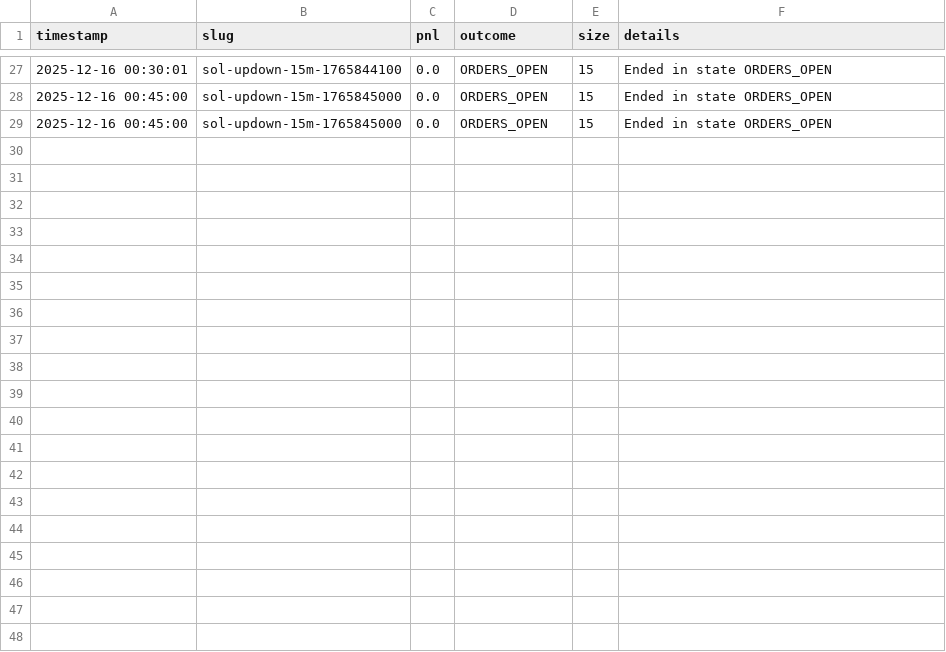
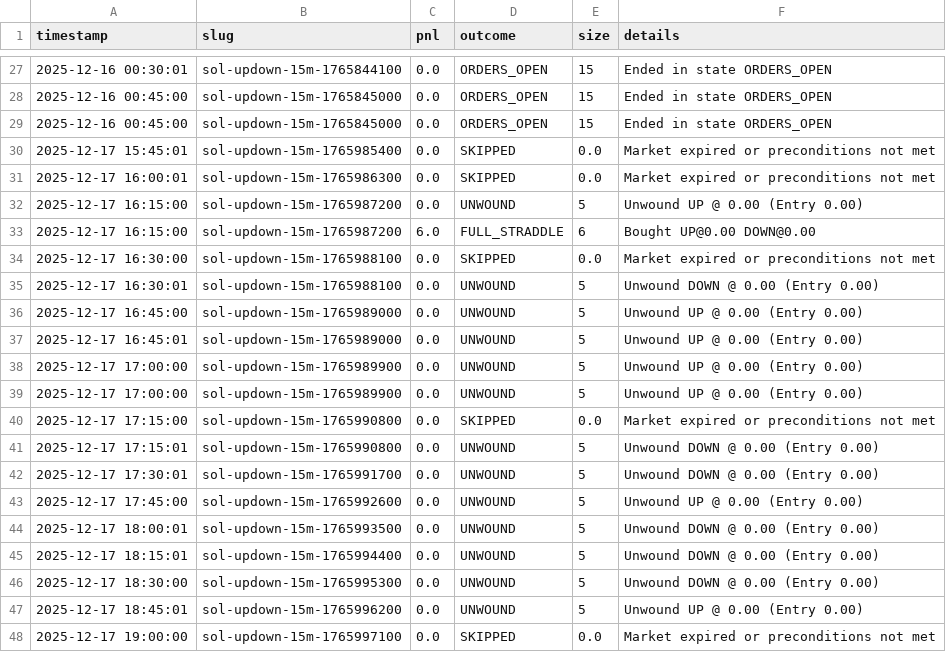
Before and after one commit to Katalz/polymarket_bot, a CSV file: market_summaries_sol.csv, drawn as a sheet; only a part is shown, gaps mark what is left out.

```diff
--- a/market_summaries_sol.csv
+++ b/market_summaries_sol.csv
@@ -29 +29,20 @@ timestamp,slug,pnl,outcome,size,details
 2025-12-16 00:45:00,sol-updown-15m-1765845000,0.0,ORDERS_OPEN,15,Ended in state ORDERS_OPEN
+2025-12-17 15:45:01,sol-updown-15m-1765985400,0.0,SKIPPED,0.0,Market expired or preconditions not met
+2025-12-17 16:00:01,sol-updown-15m-1765986300,0.0,SKIPPED,0.0,Market expired or preconditions not met
+2025-12-17 16:15:00,sol-updown-15m-1765987200,0.0,UNWOUND,5,Unwound UP @ 0.00 (Entry 0.00)
+2025-12-17 16:15:00,sol-updown-15m-1765987200,6.0,FULL_STRADDLE,6,Bought UP@0.00 DOWN@0.00
+2025-12-17 16:30:00,sol-updown-15m-1765988100,0.0,SKIPPED,0.0,Market expired or preconditions not met
+2025-12-17 16:30:01,sol-updown-15m-1765988100,0.0,UNWOUND,5,Unwound DOWN @ 0.00 (Entry 0.00)
+2025-12-17 16:45:00,sol-updown-15m-1765989000,0.0,UNWOUND,5,Unwound UP @ 0.00 (Entry 0.00)
+2025-12-17 16:45:01,sol-updown-15m-1765989000,0.0,UNWOUND,5,Unwound UP @ 0.00 (Entry 0.00)
+2025-12-17 17:00:00,sol-updown-15m-1765989900,0.0,UNWOUND,5,Unwound UP @ 0.00 (Entry 0.00)
+2025-12-17 17:00:00,sol-updown-15m-1765989900,0.0,UNWOUND,5,Unwound UP @ 0.00 (Entry 0.00)
+2025-12-17 17:15:00,sol-updown-15m-1765990800,0.0,SKIPPED,0.0,Market expired or preconditions not met
+2025-12-17 17:15:01,sol-updown-15m-1765990800,0.0,UNWOUND,5,Unwound DOWN @ 0.00 (Entry 0.00)
+2025-12-17 17:30:01,sol-updown-15m-1765991700,0.0,UNWOUND,5,Unwound DOWN @ 0.00 (Entry 0.00)
+2025-12-17 17:45:00,sol-updown-15m-1765992600,0.0,UNWOUND,5,Unwound UP @ 0.00 (Entry 0.00)
+2025-12-17 18:00:01,sol-updown-15m-1765993500,0.0,UNWOUND,5,Unwound DOWN @ 0.00 (Entry 0.00)
+2025-12-17 18:15:01,sol-updown-15m-1765994400,0.0,UNWOUND,5,Unwound DOWN @ 0.00 (Entry 0.00)
+2025-12-17 18:30:00,sol-updown-15m-1765995300,0.0,UNWOUND,5,Unwound DOWN @ 0.00 (Entry 0.00)
+2025-12-17 18:45:01,sol-updown-15m-1765996200,0.0,UNWOUND,5,Unwound UP @ 0.00 (Entry 0.00)
+2025-12-17 19:00:00,sol-updown-15m-1765997100,0.0,SKIPPED,0.0,Market expired or preconditions not met
```
Also changed, not shown: market_summaries.csv, market_summaries_eth.csv, 45 other files.
